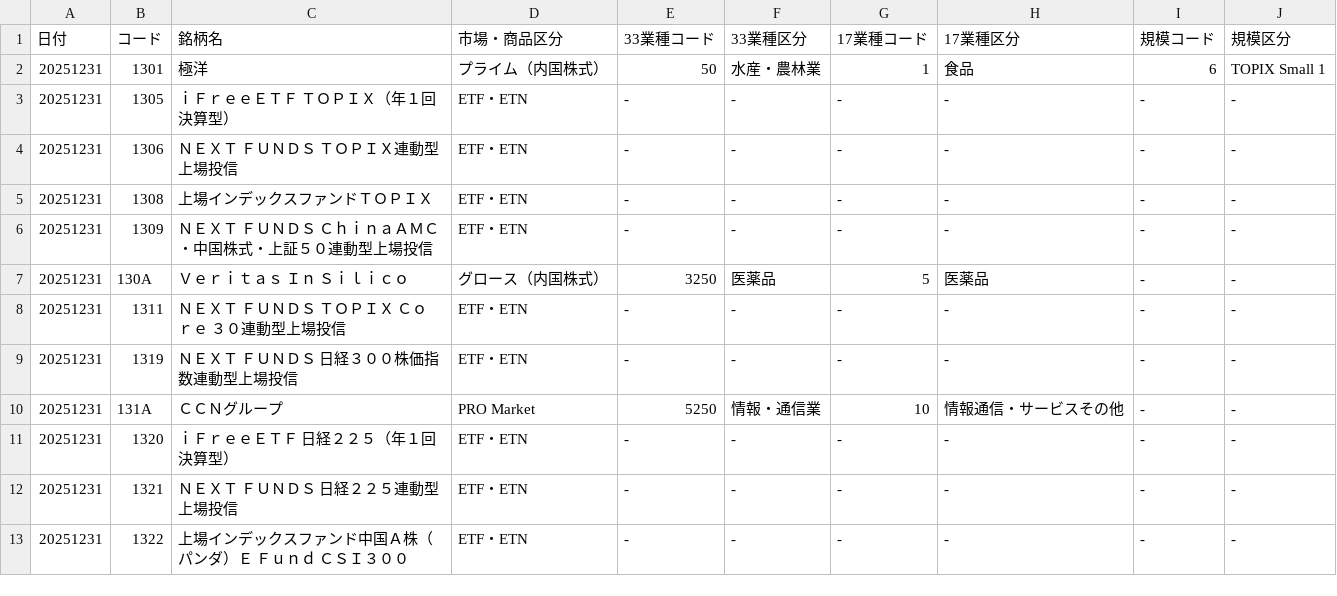
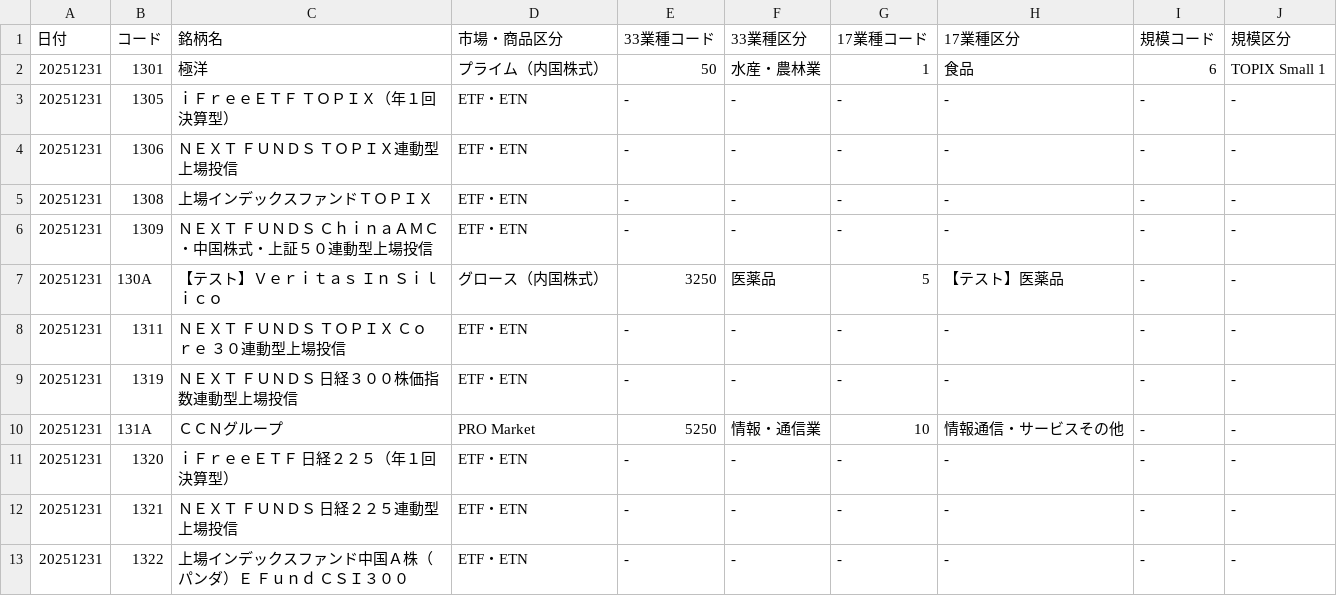
Before and after one commit to dobashik/cashflow-maker-web, a CSV file: public/stock_master.csv, drawn as a sheet; only a part is shown.

Commit message:
マスターデータcsvテストデータ

```diff
--- a/public/stock_master.csv
+++ b/public/stock_master.csv
@@ -6,3 +6,3 @@
 20251231,1309,ＮＥＸＴ　ＦＵＮＤＳ　ＣｈｉｎａＡＭＣ・中国株式・上証５０連動型上場投信,ETF・ETN,-,-,-,-,-,-
-20251231,130A,Ｖｅｒｉｔａｓ　Ｉｎ　Ｓｉｌｉｃｏ,グロース（内国株式）,3250,医薬品,5,医薬品,-,-
+20251231,130A,【テスト】Ｖｅｒｉｔａｓ　Ｉｎ　Ｓｉｌｉｃｏ,グロース（内国株式）,3250,医薬品,5,【テスト】医薬品,-,-
 20251231,1311,ＮＥＸＴ　ＦＵＮＤＳ　ＴＯＰＩＸ　Ｃｏｒｅ　３０連動型上場投信,ETF・ETN,-,-,-,-,-,-
```
